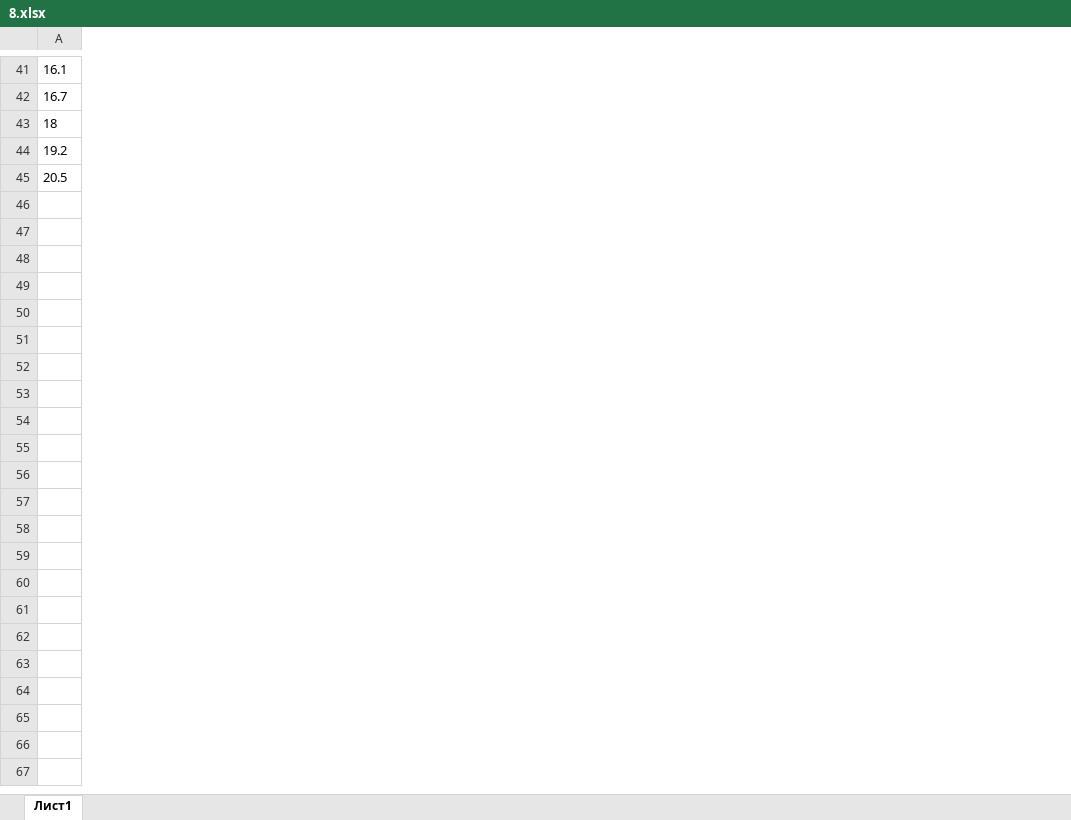
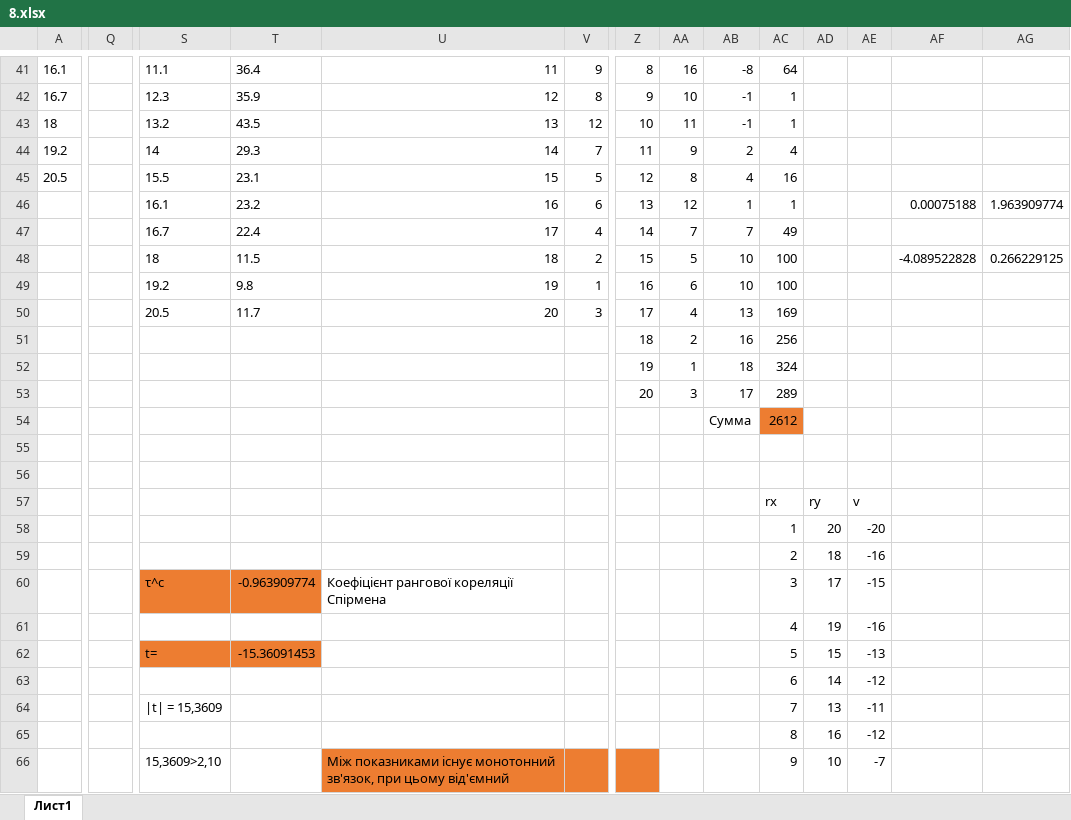
Before and after one commit to rezere/1.1, an Excel workbook: 8.xlsx, sheet Лист1, drawn as a sheet; only a part is shown, gaps mark what is left out; values as stored, in another font and other column widths than the file's, no borders; charts and pictures not drawn; rows hold the shown columns only; the diff covers the shown part only; the diff names each change by its address in the sheet, - before the commit and + after, or states it on an @@ line.

Commit message:
05.04.23

```diff
--- a/8.xlsx (sheet Лист1)
+++ b/8.xlsx (sheet Лист1)
+column Q, empty
+column S, rows 41-46: 11.1 | 12.3 | 13.2 | 14 | 15.5 | 16.1
+column T, rows 41-46: 36.4 | 35.9 | 43.5 | 29.3 | 23.1 | 23.2
+column U, rows 41-46: 11 | 12 | 13 | 14 | 15 | 16
+column V, rows 41-46: 9 | 8 | 12 | 7 | 5 | 6
+column Z, rows 41-46: 8 | 9 | 10 | 11 | 12 | 13
+column AA, rows 41-46: 16 | 10 | 11 | 9 | 8 | 12
+column AB, rows 41-46: -8 | -1 | -1 | 2 | 4 | 1
+column AC, rows 41-46: 64 | 1 | 1 | 4 | 16 | 1
+column AD, empty
+column AE, empty
+column AF, row 46: 0.00075188
+column AG, row 46: 1.963909774
+row 47:  |  | 16.7 | 22.4 | 17 | 4 | 14 | 7 | 7 | 49
+row 48:  |  | 18 | 11.5 | 18 | 2 | 15 | 5 | 10 | 100 |  |  | -4.089522828 | 0.266229125
+row 49:  |  | 19.2 | 9.8 | 19 | 1 | 16 | 6 | 10 | 100
+row 50:  |  | 20.5 | 11.7 | 20 | 3 | 17 | 4 | 13 | 169
+row 51:  |  |  |  |  |  | 18 | 2 | 16 | 256
+row 52:  |  |  |  |  |  | 19 | 1 | 18 | 324
+row 53:  |  |  |  |  |  | 20 | 3 | 17 | 289
+row 54:  |  |  |  |  |  |  |  | Сумма | 2612
+row 55: (empty)
+row 56: (empty)
+row 57:  |  |  |  |  |  |  |  |  | rx | ry | v
+row 58:  |  |  |  |  |  |  |  |  | 1 | 20 | -20
+row 59:  |  |  |  |  |  |  |  |  | 2 | 18 | -16
+row 60:  |  | τ^с | -0.963909774 | Коефіцієнт рангової кореляції Спірмена |  |  |  |  | 3 | 17 | -15
+row 61:  |  |  |  |  |  |  |  |  | 4 | 19 | -16
+row 62:  |  | t= | -15.36091453 |  |  |  |  |  | 5 | 15 | -13
+row 63:  |  |  |  |  |  |  |  |  | 6 | 14 | -12
+row 64:  |  | |t| = 15,3609 |  |  |  |  |  |  | 7 | 13 | -11
+row 65:  |  |  |  |  |  |  |  |  | 8 | 16 | -12
+row 66:  |  | 15,3609>2,10 |  | Між показниками існує монотонний зв'язок, при цьому від'ємний |  |  |  |  | 9 | 10 | -7
```
Also changed, not shown: 21 added rows, 11 added columns and 12 edited cells elsewhere in this sheet.
